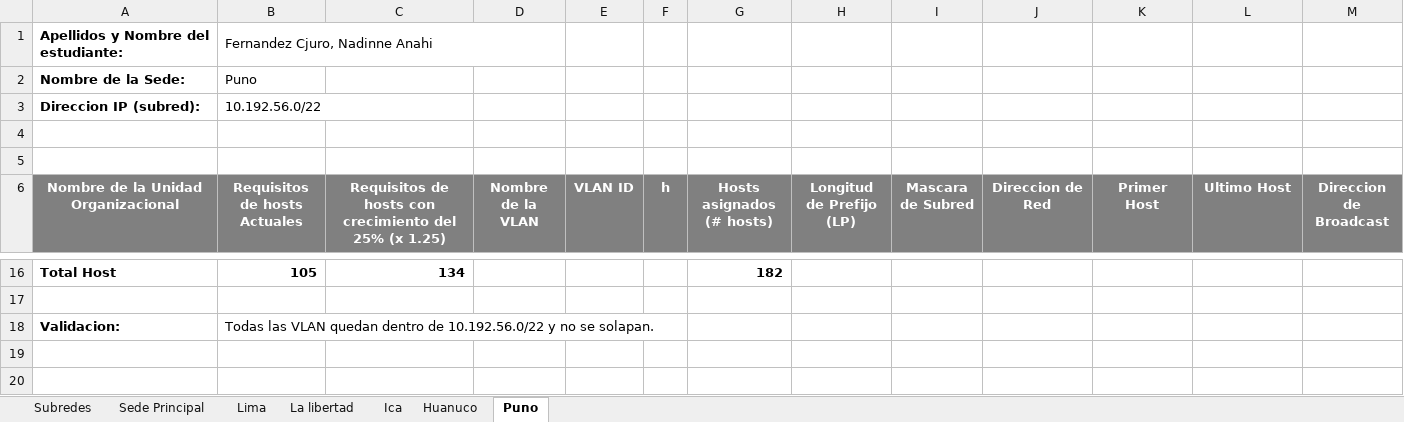
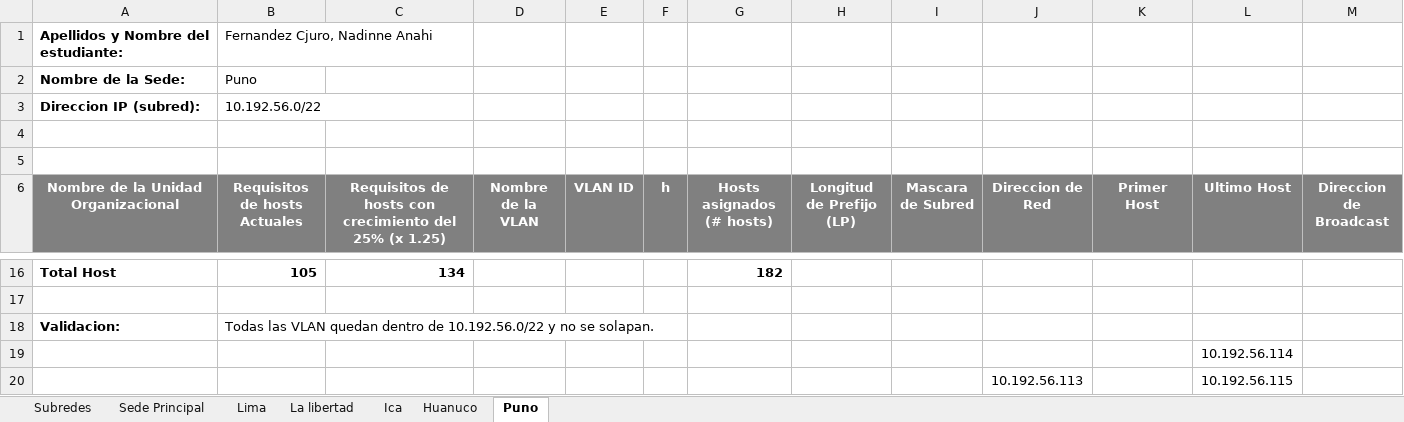
Before and after one commit to zGIKS/redes-scripts, an Excel workbook: excel-final/Esquema de Direccionamiento IP.xlsx, sheet Puno, drawn as a sheet; only a part is shown, gaps mark what is left out; values as stored, in another font and other column widths than the file's, no borders; charts and pictures not drawn; removed rows and columns are numbered as before the commit, all else as after; the diff names each change by its address in the sheet, - before the commit and + after, or states it on an @@ line.

```diff
--- a/excel-final/Esquema de Direccionamiento IP.xlsx (sheet Puno)
+++ b/excel-final/Esquema de Direccionamiento IP.xlsx (sheet Puno)
-B1:D1 merged
+row 19:  |  |  |  |  |  |  |  |  |  |  | 10.192.56.114
+row 20:  |  |  |  |  |  |  |  |  | 10.192.56.113 |  | 10.192.56.115
```
Also changed, not shown: sheet Huanuco, sheet Lima, sheet La libertad, sheet Ica, 17 other files.
